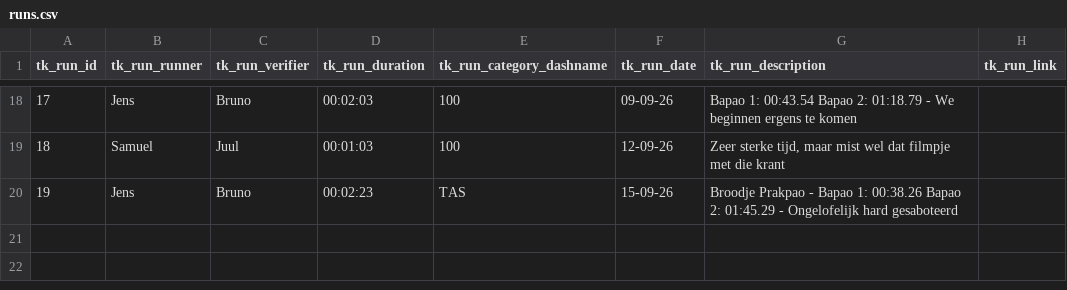
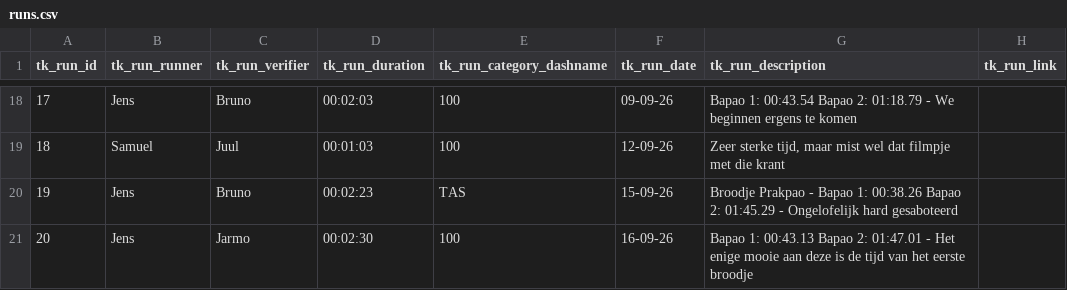
Before and after one commit to WillSmiff/bakpauw, a CSV file: csv/runs.csv, drawn as a sheet; only a part is shown, gaps mark what is left out.

```diff
--- a/csv/runs.csv
+++ b/csv/runs.csv
@@ -20 +20,2 @@ tk_run_id,tk_run_runner,tk_run_verifier,tk_run_duration,tk_run_category_dashname
 19,Jens,Bruno,00:02:23,TAS,15-09-26,Broodje Prakpao - Bapao 1: 00:38.26 Bapao 2: 01:45.29 - Ongelofelijk hard gesaboteerd,
+20,Jens,Jarmo,00:02:30,100,16-09-26,Bapao 1: 00:43.13 Bapao 2: 01:47.01 - Het enige mooie aan deze is de tijd van het eerste broodje,
```
Also changed, not shown: 5 other files.
